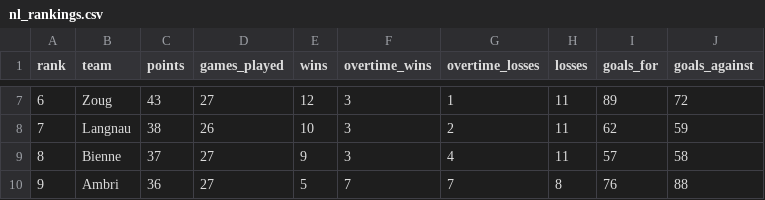
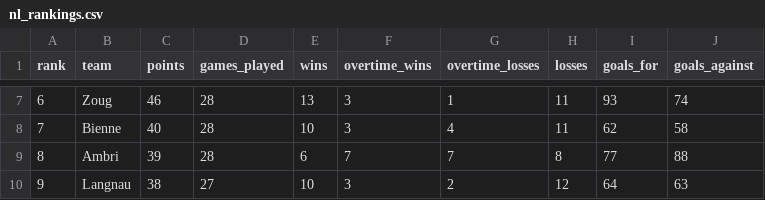
Before and after one commit to Dragilooping/Python_main, a CSV file: nl_rankings.csv, drawn as a sheet; only a part is shown, gaps mark what is left out; the diff covers the shown part only.

```diff
--- a/nl_rankings.csv
+++ b/nl_rankings.csv
@@ -7,4 +7,4 @@ rank,team,points,games_played,wins,overtime_wins,overtime_losses,losses,goals_fo
-6,Zoug,43,27,12,3,1,11,89,72
-7,Langnau,38,26,10,3,2,11,62,59
-8,Bienne,37,27,9,3,4,11,57,58
-9,Ambri,36,27,5,7,7,8,76,88
+6,Zoug,46,28,13,3,1,11,93,74
+7,Bienne,40,28,10,3,4,11,62,58
+8,Ambri,39,28,6,7,7,8,77,88
+9,Langnau,38,27,10,3,2,12,64,63
```
Also changed, not shown: 54 edited cells elsewhere in this file.
